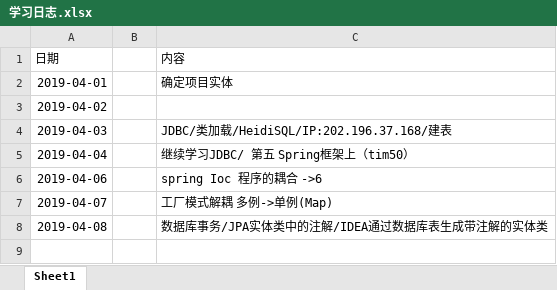
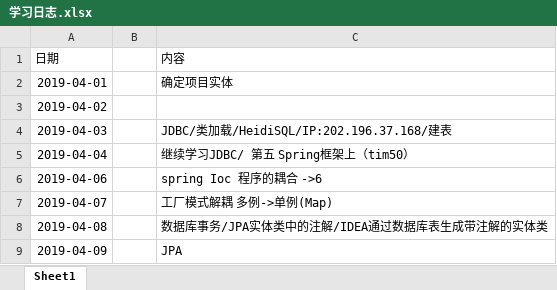
Before and after one commit to ly934060690/OSALS, an Excel workbook: 201708044206张成文/学习日志.xlsx, sheet Sheet1, drawn as a sheet; values as stored, in another font and other column widths than the file's, no borders; the diff names each change by its address in the sheet, - before the commit and + after, or states it on an @@ line.

```diff
--- a/201708044206张成文/学习日志.xlsx (sheet Sheet1)
+++ b/201708044206张成文/学习日志.xlsx (sheet Sheet1)
+row 9: 2019-04-09 |  | JPA
```
Also changed, not shown: 31 other files.
